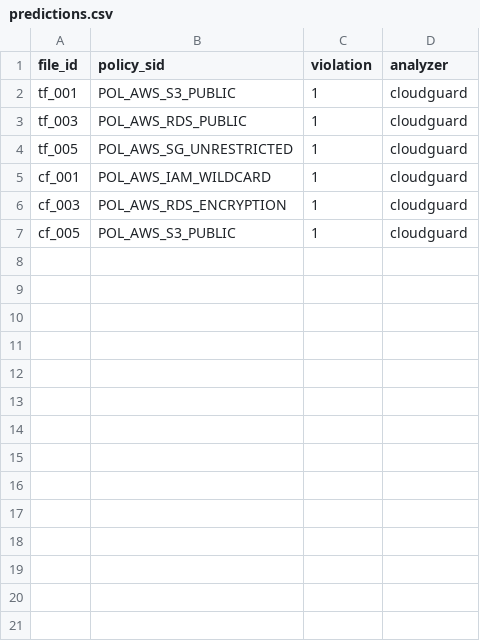
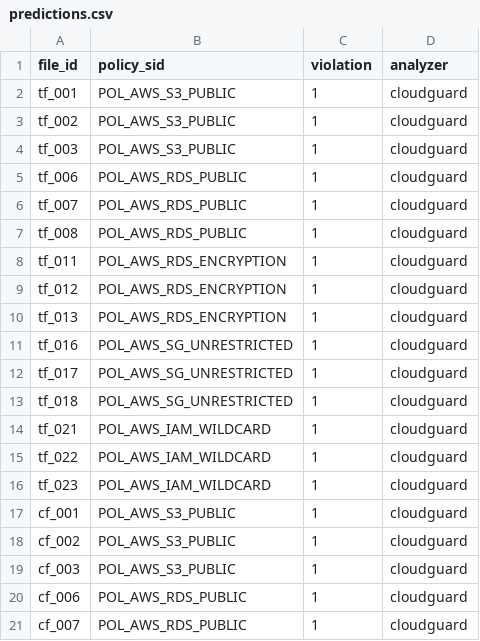
Before and after one commit to duday8329-ai/cloudguard-research, a CSV file: results/cloudguard/predictions.csv, drawn as a sheet; only a part is shown; the diff covers the shown part only.

```diff
--- a/results/cloudguard/predictions.csv
+++ b/results/cloudguard/predictions.csv
@@ -2,6 +2,20 @@ file_id,policy_sid,violation,analyzer
 tf_001,POL_AWS_S3_PUBLIC,1,cloudguard
-tf_003,POL_AWS_RDS_PUBLIC,1,cloudguard
-tf_005,POL_AWS_SG_UNRESTRICTED,1,cloudguard
-cf_001,POL_AWS_IAM_WILDCARD,1,cloudguard
-cf_003,POL_AWS_RDS_ENCRYPTION,1,cloudguard
-cf_005,POL_AWS_S3_PUBLIC,1,cloudguard
+tf_002,POL_AWS_S3_PUBLIC,1,cloudguard
+tf_003,POL_AWS_S3_PUBLIC,1,cloudguard
+tf_006,POL_AWS_RDS_PUBLIC,1,cloudguard
+tf_007,POL_AWS_RDS_PUBLIC,1,cloudguard
+tf_008,POL_AWS_RDS_PUBLIC,1,cloudguard
+tf_011,POL_AWS_RDS_ENCRYPTION,1,cloudguard
+tf_012,POL_AWS_RDS_ENCRYPTION,1,cloudguard
+tf_013,POL_AWS_RDS_ENCRYPTION,1,cloudguard
+tf_016,POL_AWS_SG_UNRESTRICTED,1,cloudguard
+tf_017,POL_AWS_SG_UNRESTRICTED,1,cloudguard
+tf_018,POL_AWS_SG_UNRESTRICTED,1,cloudguard
+tf_021,POL_AWS_IAM_WILDCARD,1,cloudguard
+tf_022,POL_AWS_IAM_WILDCARD,1,cloudguard
+tf_023,POL_AWS_IAM_WILDCARD,1,cloudguard
+cf_001,POL_AWS_S3_PUBLIC,1,cloudguard
+cf_002,POL_AWS_S3_PUBLIC,1,cloudguard
+cf_003,POL_AWS_S3_PUBLIC,1,cloudguard
+cf_006,POL_AWS_RDS_PUBLIC,1,cloudguard
+cf_007,POL_AWS_RDS_PUBLIC,1,cloudguard
```
Also changed, not shown: 10 added rows elsewhere in this file, benchmark/benchmark_manifest.csv, 57 other files.
